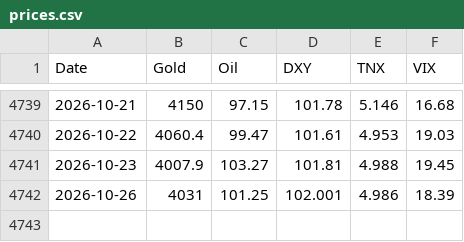
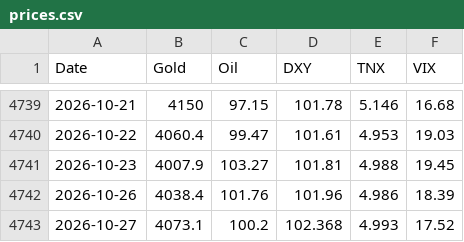
Before and after one commit to amonaipitf-ai/trading-ml, a CSV file: data/prices.csv, drawn as a sheet; only a part is shown, gaps mark what is left out.

```diff
--- a/data/prices.csv
+++ b/data/prices.csv
@@ -4741,2 +4741,3 @@ Date,Gold,Oil,DXY,TNX,VIX
 2026-10-23,4007.9,103.27,101.81,4.988,19.45
-2026-10-26,4031,101.25,102.001,4.986,18.39
+2026-10-26,4038.4,101.76,101.96,4.986,18.39
+2026-10-27,4073.1,100.2,102.368,4.993,17.52
```
Also changed, not shown: data/forecast_log.csv, output/forecast_latest_h1.csv, 12 other files.
